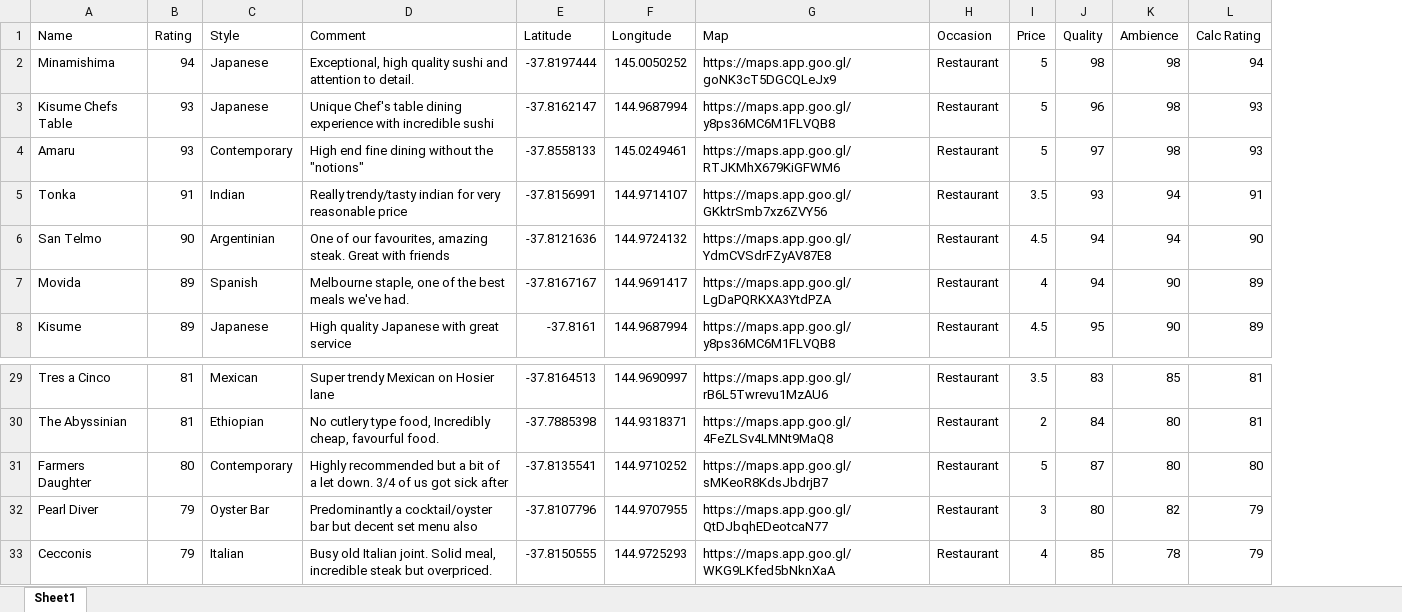
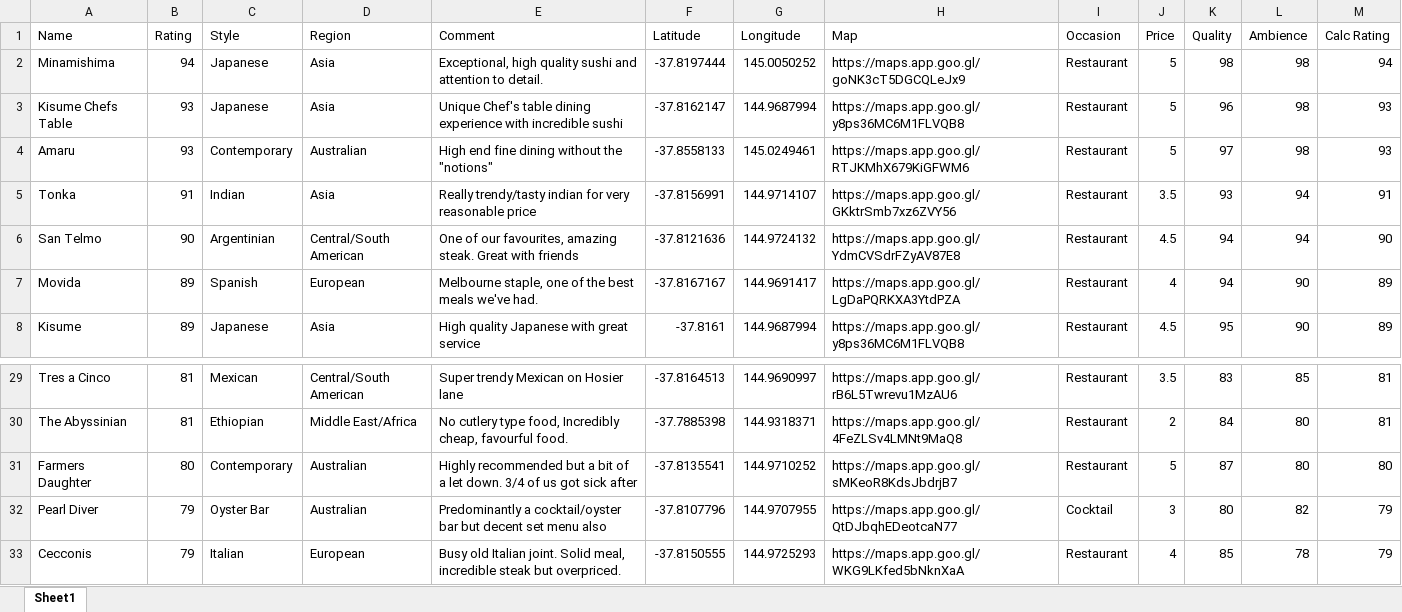
Before and after one commit to ROResource/MelbEats, an Excel workbook: restaurants.xlsx, sheet Sheet1, drawn as a sheet; only a part is shown, gaps mark what is left out; values as stored, in another font and other column widths than the file's, no borders; addresses are those after the commit; the diff names each change by its address in the sheet, - before the commit and + after, or states it on an @@ line.

```diff
--- a/restaurants.xlsx (sheet Sheet1)
+++ b/restaurants.xlsx (sheet Sheet1)
+column D (Region), rows 2-8: Asia | Asia | Australian | Asia | Central/South American | European | Asia; rows 29-33: Central/South American | Middle East/Africa | Australian | Australian | European
-I32 (Occasion): Restaurant
+I32 (Occasion): Cocktail
```
Also changed, not shown: formulas that keep their value, 9 other files.
